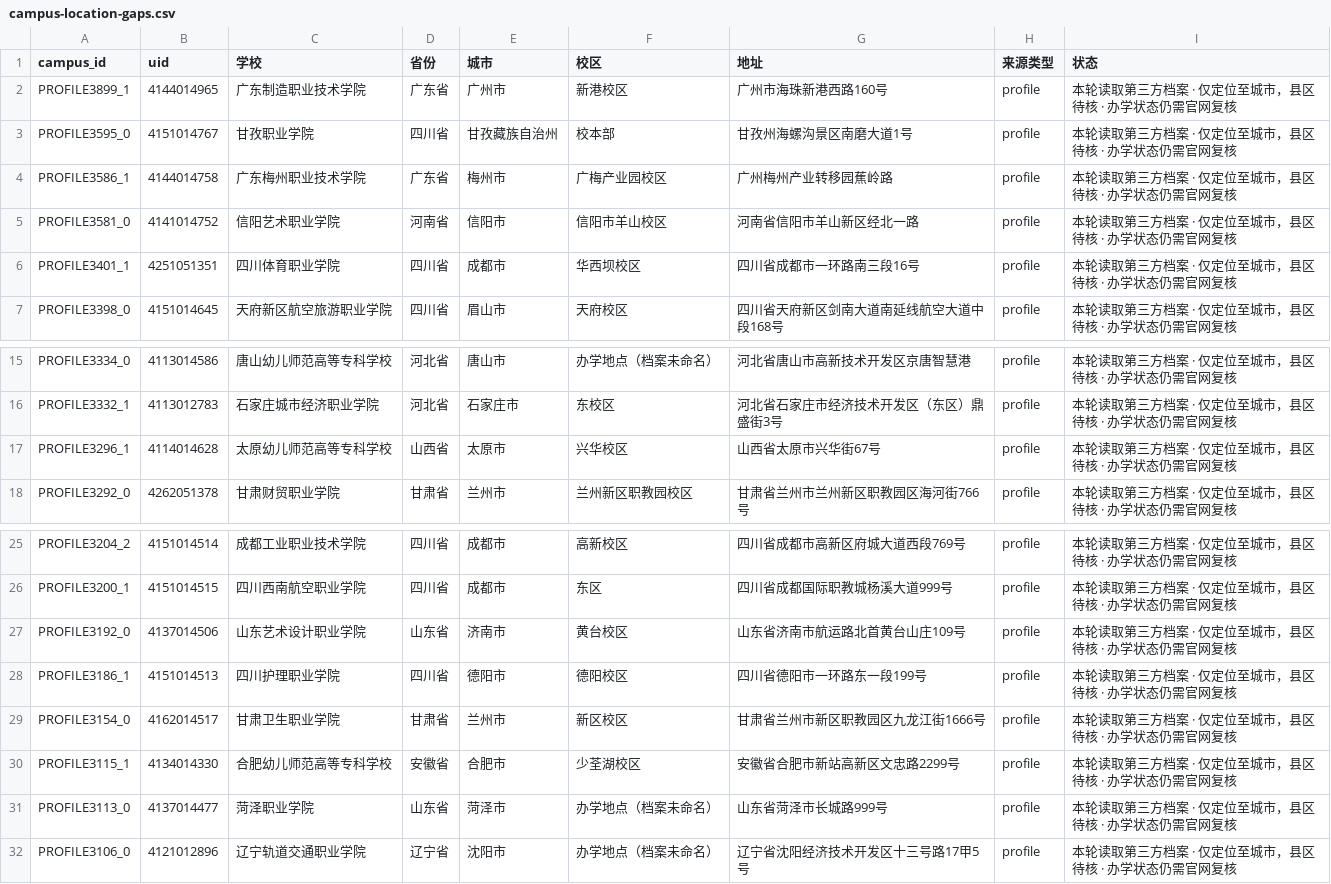
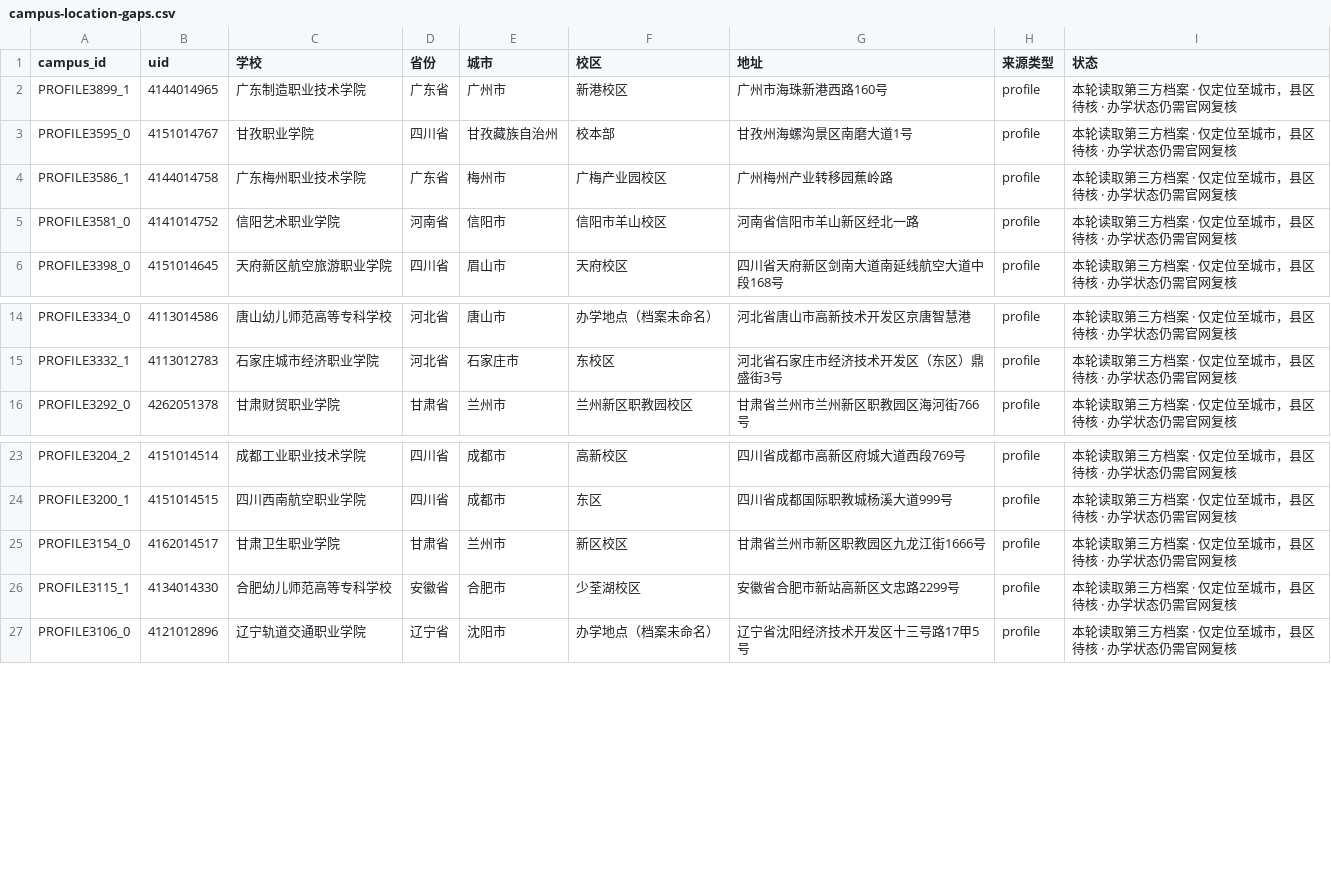
Before and after one commit to ProfessorZhi/china-university-atlas, a CSV file: reports/campus-location-gaps.csv, drawn as a sheet; only a part is shown, gaps mark what is left out.

```diff
--- a/reports/campus-location-gaps.csv
+++ b/reports/campus-location-gaps.csv
@@ -5,3 +5,2 @@ PROFILE3586_1,4144014758,广东梅州职业技术学院,广东省,梅州市,广
 PROFILE3581_0,4141014752,信阳艺术职业学院,河南省,信阳市,信阳市羊山校区,河南省信阳市羊山新区经北一路,profile,本轮读取第三方档案 · 仅定位至城市，县区待核 · 办学状态仍需官网复核
-PROFILE3401_1,4251051351,四川体育职业学院,四川省,成都市,华西坝校区,四川省成都市一环路南三段16号,profile,本轮读取第三方档案 · 仅定位至城市，县区待核 · 办学状态仍需官网复核
 PROFILE3398_0,4151014645,天府新区航空旅游职业学院,四川省,眉山市,天府校区,四川省天府新区剑南大道南延线航空大道中段168号,profile,本轮读取第三方档案 · 仅定位至城市，县区待核 · 办学状态仍需官网复核
@@ -16,3 +15,2 @@ PROFILE3334_0,4113014586,唐山幼儿师范高等专科学校,河北省,唐山
 PROFILE3332_1,4113012783,石家庄城市经济职业学院,河北省,石家庄市,东校区,河北省石家庄市经济技术开发区（东区）鼎盛街3号,profile,本轮读取第三方档案 · 仅定位至城市，县区待核 · 办学状态仍需官网复核
-PROFILE3296_1,4114014628,太原幼儿师范高等专科学校,山西省,太原市,兴华校区,山西省太原市兴华街67号,profile,本轮读取第三方档案 · 仅定位至城市，县区待核 · 办学状态仍需官网复核
 PROFILE3292_0,4262051378,甘肃财贸职业学院,甘肃省,兰州市,兰州新区职教园校区,甘肃省兰州市兰州新区职教园区海河街766号,profile,本轮读取第三方档案 · 仅定位至城市，县区待核 · 办学状态仍需官网复核
@@ -26,7 +24,4 @@ PROFILE3204_2,4151014514,成都工业职业技术学院,四川省,成都市,高
 PROFILE3200_1,4151014515,四川西南航空职业学院,四川省,成都市,东区,四川省成都国际职教城杨溪大道999号,profile,本轮读取第三方档案 · 仅定位至城市，县区待核 · 办学状态仍需官网复核
-PROFILE3192_0,4137014506,山东艺术设计职业学院,山东省,济南市,黄台校区,山东省济南市航运路北首黄台山庄109号,profile,本轮读取第三方档案 · 仅定位至城市，县区待核 · 办学状态仍需官网复核
-PROFILE3186_1,4151014513,四川护理职业学院,四川省,德阳市,德阳校区,四川省德阳市一环路东一段199号,profile,本轮读取第三方档案 · 仅定位至城市，县区待核 · 办学状态仍需官网复核
 PROFILE3154_0,4162014517,甘肃卫生职业学院,甘肃省,兰州市,新区校区,甘肃省兰州市新区职教园区九龙江街1666号,profile,本轮读取第三方档案 · 仅定位至城市，县区待核 · 办学状态仍需官网复核
 PROFILE3115_1,4134014330,合肥幼儿师范高等专科学校,安徽省,合肥市,少荃湖校区,安徽省合肥市新站高新区文忠路2299号,profile,本轮读取第三方档案 · 仅定位至城市，县区待核 · 办学状态仍需官网复核
-PROFILE3113_0,4137014477,菏泽职业学院,山东省,菏泽市,办学地点（档案未命名）,山东省菏泽市长城路999号,profile,本轮读取第三方档案 · 仅定位至城市，县区待核 · 办学状态仍需官网复核
 PROFILE3106_0,4121012896,辽宁轨道交通职业学院,辽宁省,沈阳市,办学地点（档案未命名）,辽宁省沈阳经济技术开发区十三号路17甲5号,profile,本轮读取第三方档案 · 仅定位至城市，县区待核 · 办学状态仍需官网复核
```
Also changed, not shown: reports/province-coverage.csv, 3 other files.
